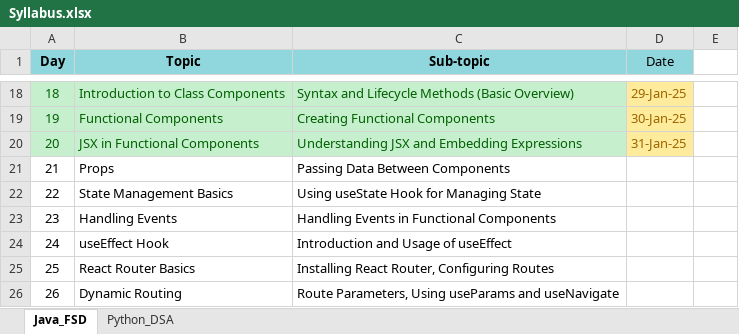
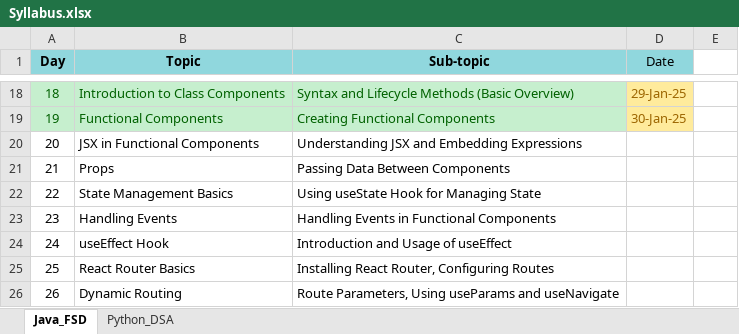
Before and after one commit to fresher2coder/mru-java-fsd, an Excel workbook: Syllabus.xlsx, sheet Java_FSD, drawn as a sheet; only a part is shown, gaps mark what is left out; values as stored, in another font and other column widths than the file's, no borders; the diff names each change by its address in the sheet, - before the commit and + after, or states it on an @@ line.

```diff
--- a/Syllabus.xlsx (sheet Java_FSD)
+++ b/Syllabus.xlsx (sheet Java_FSD)
@@ A20:C20 fill: #C6EFCE → none, text colour: #006100 → black @@
-D20 (Date): 31-Jan-25
+D20 (Date): (empty)
-D20 fill: #FFEB9C
+D20 fill: none
```
Also changed, not shown: sheet Python_DSA, 5 other files.
